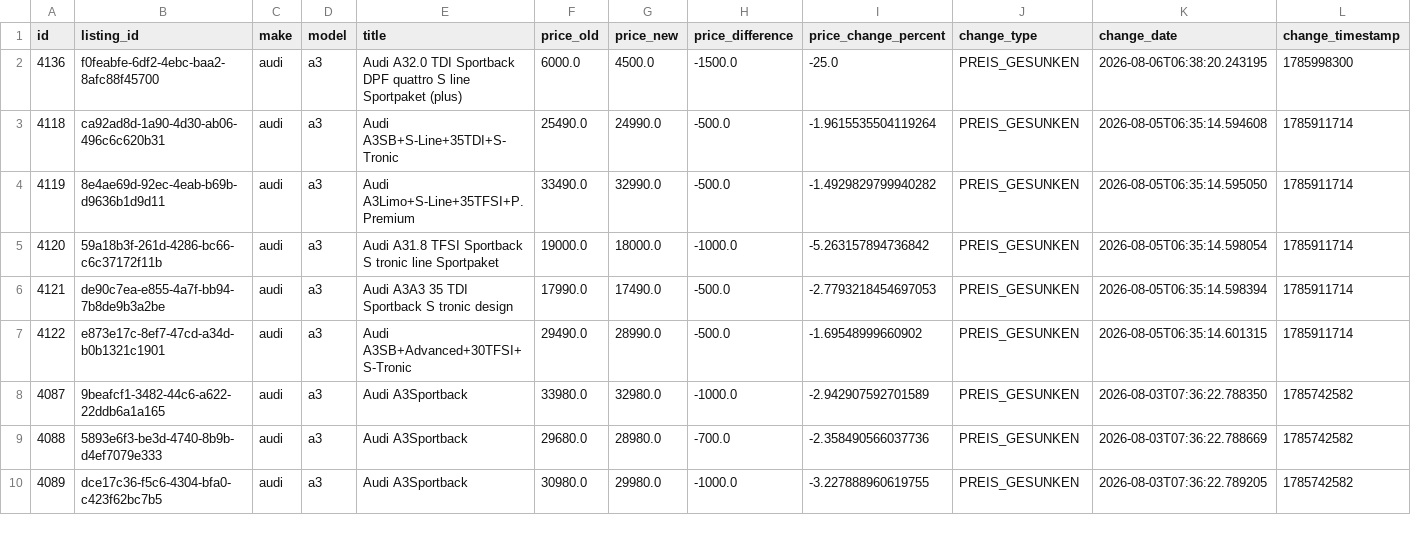
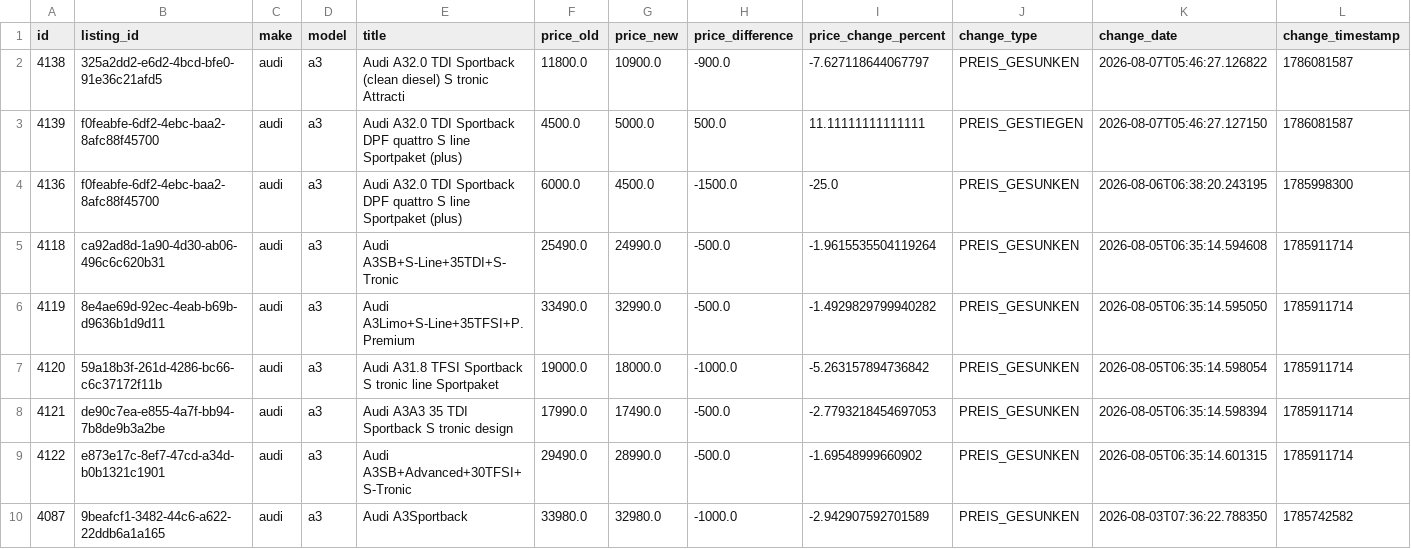
Before and after one commit to masterries/AutoAnalyse, a CSV file: scrapper/data/audi_a3_price_history.csv, drawn as a sheet; only a part is shown; the shorter side is filled out with more unchanged rows; rows hold the shown columns only; the diff names each change by its address in the sheet, - before the commit and + after, or states it on an @@ line.

```diff
--- a/scrapper/data/audi_a3_price_history.csv
+++ b/scrapper/data/audi_a3_price_history.csv
+row 2: 4138 | 325a2dd2-e6d2-4bcd-bfe0-91e36c21afd5 | audi | a3 | Audi A32.0 TDI Sportback (clean diesel) S tronic Attracti | 11800.0 | 10900.0 | -900.0 | -7.627118644067797 | PREIS_GESUNKEN | 2026-08-07T05:46:27.126822 | 1786081587
+row 3: 4139 | f0feabfe-6df2-4ebc-baa2-8afc88f45700 | audi | a3 | Audi A32.0 TDI Sportback DPF quattro S line Sportpaket (plus) | 4500.0 | 5000.0 | 500.0 | 11.11111111111111 | PREIS_GESTIEGEN | 2026-08-07T05:46:27.127150 | 1786081587
```
Also changed, not shown: scrapper/data/audi_a3_listings.csv, scrapper/data/bmw_x1_listings.csv, 52 other files.
